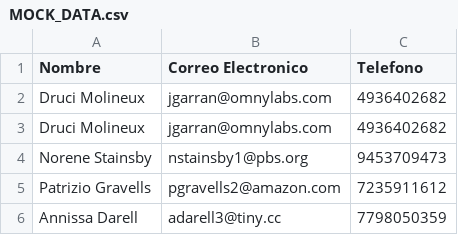
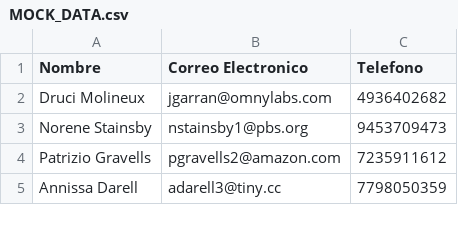
Before and after one commit to Luzaks/direct, a CSV file: src/assets/data/MOCK_DATA.csv, drawn as a sheet; only a part is shown; the diff names each change by its address in the sheet, - before the commit and + after, or states it on an @@ line.

```diff
--- a/src/assets/data/MOCK_DATA.csv
+++ b/src/assets/data/MOCK_DATA.csv
-row 3: Druci Molineux | jgarran@omnylabs.com | 4936402682
```
Also changed, not shown: 5 other files.
